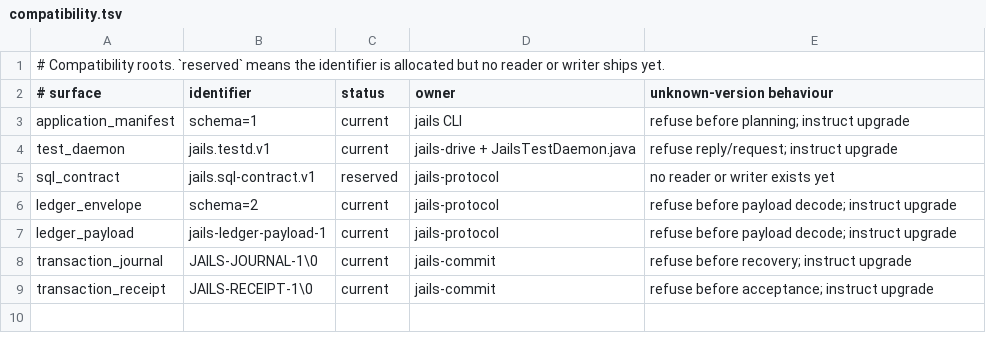
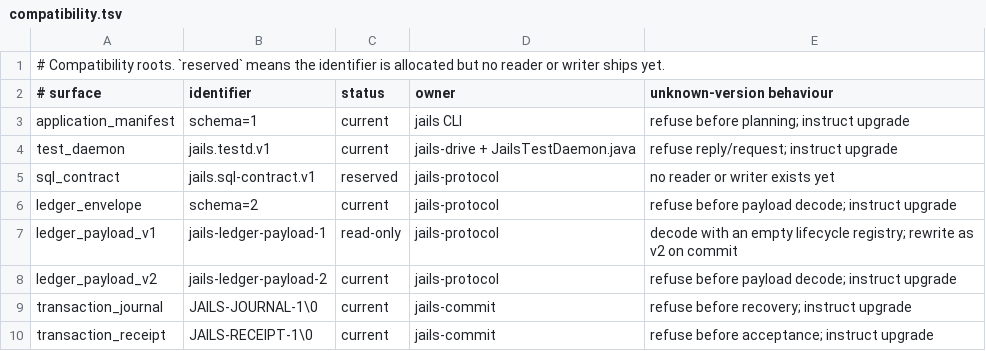
Before and after one commit to laithshadeed/jails, a TSV file: docs/compatibility.tsv, drawn as a sheet.

Commit message:
Persist resource lifecycle state

```diff
--- a/docs/compatibility.tsv
+++ b/docs/compatibility.tsv
@@ -6,3 +6,4 @@ sql_contract	jails.sql-contract.v1	reserved	jails-protocol	no reader or writer e
 ledger_envelope	schema=2	current	jails-protocol	refuse before payload decode; instruct upgrade
-ledger_payload	jails-ledger-payload-1	current	jails-protocol	refuse before payload decode; instruct upgrade
+ledger_payload_v1	jails-ledger-payload-1	read-only	jails-protocol	decode with an empty lifecycle registry; rewrite as v2 on commit
+ledger_payload_v2	jails-ledger-payload-2	current	jails-protocol	refuse before payload decode; instruct upgrade
 transaction_journal	JAILS-JOURNAL-1\0	current	jails-commit	refuse before recovery; instruct upgrade
```
Also changed, not shown: 58 other files.
